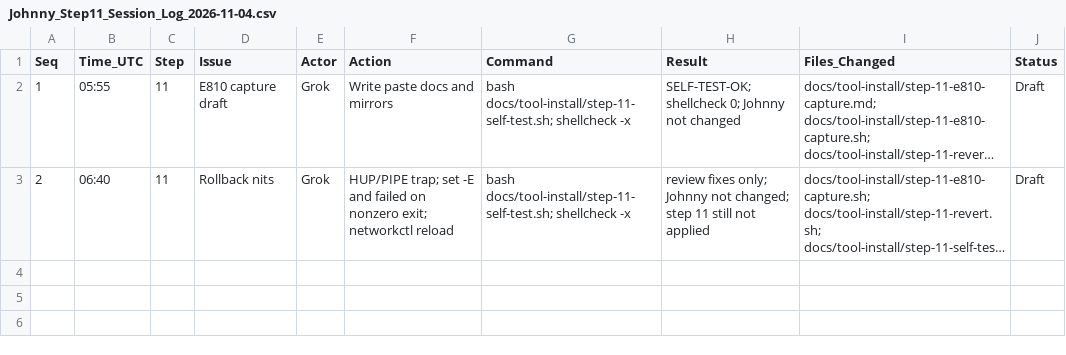
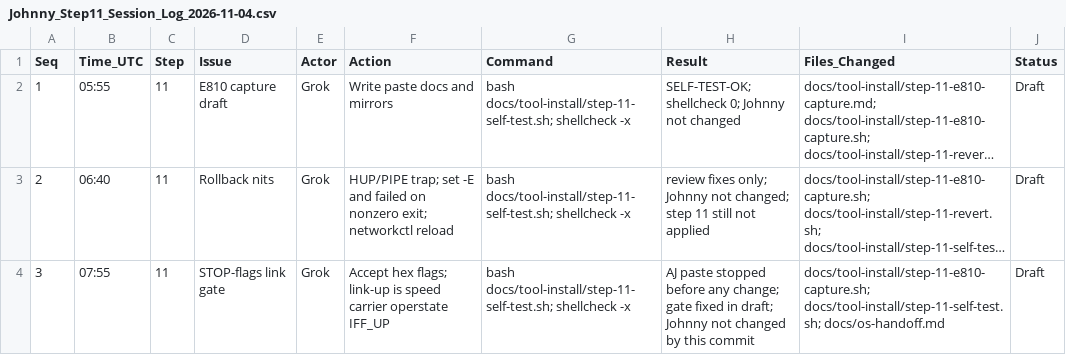
Before and after one commit to ajeswint/strix-halo-johnny, a CSV file: docs/sessions/Johnny_Step11_Session_Log_2026-11-04.csv, drawn as a sheet; long unchanged cells end in …; the diff names each change by its address in the sheet, - before the commit and + after, or states it on an @@ line.

```diff
--- a/docs/sessions/Johnny_Step11_Session_Log_2026-11-04.csv
+++ b/docs/sessions/Johnny_Step11_Session_Log_2026-11-04.csv
+row 4: 3 | 07:55 | 11 | STOP-flags link gate | Grok | Accept hex flags; link-up is speed carrier operstate IFF_UP | bash docs/tool-install/step-11-self-test.sh; shellcheck -x | AJ paste stopped before any change; gate fixed in draft; Johnny not changed by this commit | docs/tool-install/step-11-e810-capture.sh; docs/tool-install/step-11-self-test.sh; docs/os-handoff.md | Draft
```
Also changed, not shown: 5 other files.
